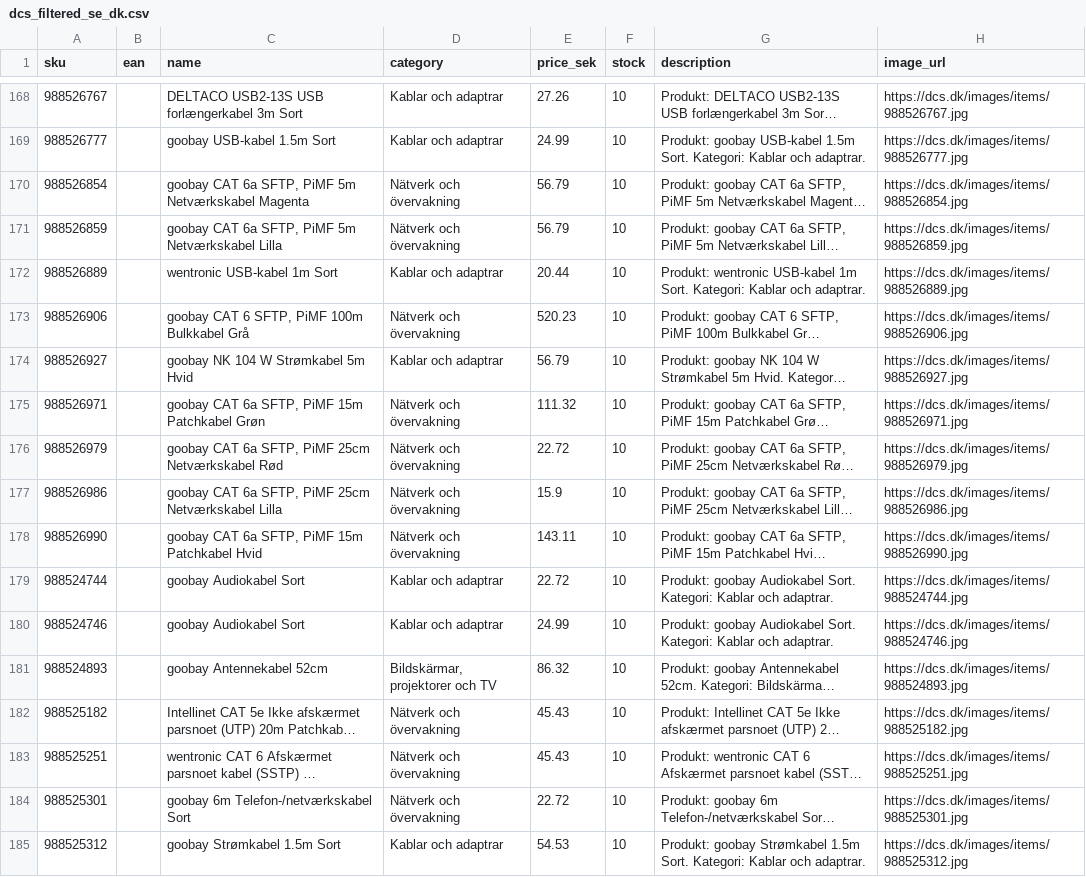
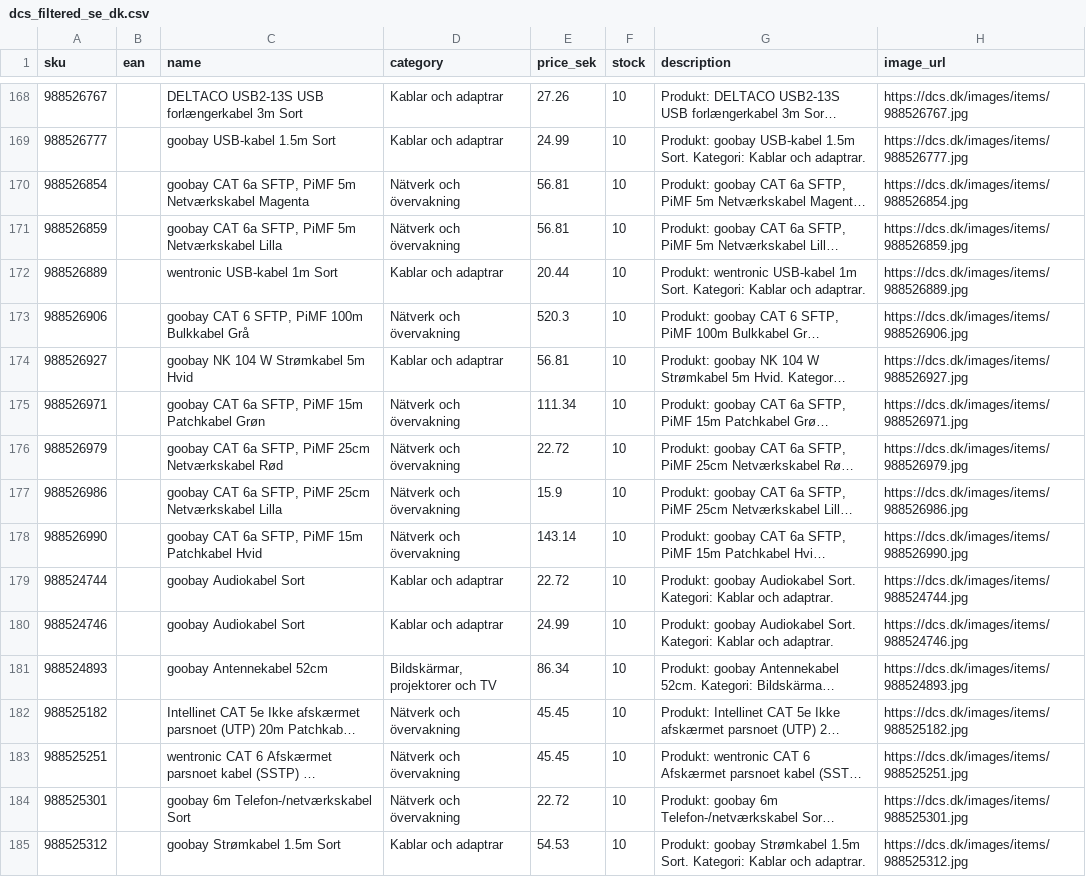
Before and after one commit to nordicfinds/bts-filter, a CSV file: dcs_filtered_se_dk.csv, drawn as a sheet; only a part is shown, gaps mark what is left out; long unchanged cells end in …; the diff covers the shown part only; the diff names each change by its address in the sheet, - before the commit and + after, or states it on an @@ line.

```diff
--- a/dcs_filtered_se_dk.csv
+++ b/dcs_filtered_se_dk.csv
-E170:E171 (price_sek): 56.79
+E170:E171 (price_sek): 56.81
-E173 (price_sek): 520.23
+E173 (price_sek): 520.3
-E174 (price_sek): 56.79
+E174 (price_sek): 56.81
-E175 (price_sek): 111.32
+E175 (price_sek): 111.34
-E178 (price_sek): 143.11
+E178 (price_sek): 143.14
-E181 (price_sek): 86.32
+E181 (price_sek): 86.34
-E182:E183 (price_sek): 45.43
+E182:E183 (price_sek): 45.45
```
Also changed, not shown: 1 added row, 1 removed row and 78 edited cells elsewhere in this file.
